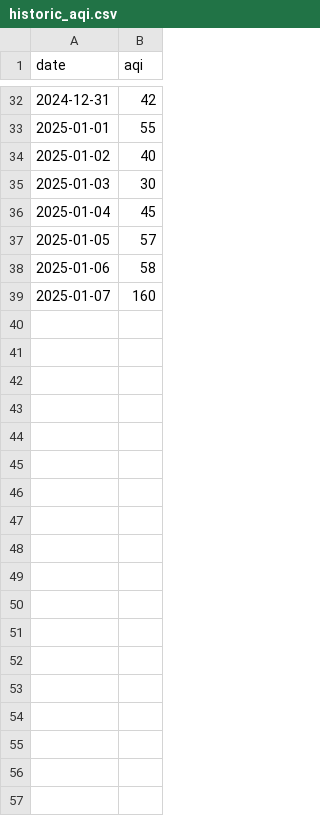
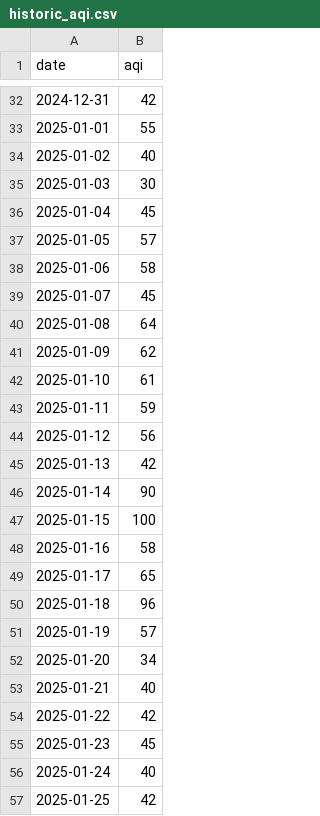
Before and after one commit to prathik-bot/aqifrontend, a CSV file: public/historic_aqi.csv, drawn as a sheet; only a part is shown, gaps mark what is left out; the diff covers the shown part only.

```diff
--- a/public/historic_aqi.csv
+++ b/public/historic_aqi.csv
@@ -38,2 +38,20 @@ date,aqi
 2025-01-06,58
-2025-01-07,160
+2025-01-07,45
+2025-01-08,64
+2025-01-09,62
+2025-01-10,61
+2025-01-11,59
+2025-01-12,56
+2025-01-13,42
+2025-01-14,90
+2025-01-15,100
+2025-01-16,58
+2025-01-17,65
+2025-01-18,96
+2025-01-19,57
+2025-01-20,34
+2025-01-21,40
+2025-01-22,42
+2025-01-23,45
+2025-01-24,40
+2025-01-25,42
```
Also changed, not shown: 15 added rows and 14 edited cells elsewhere in this file, 19 other files.
